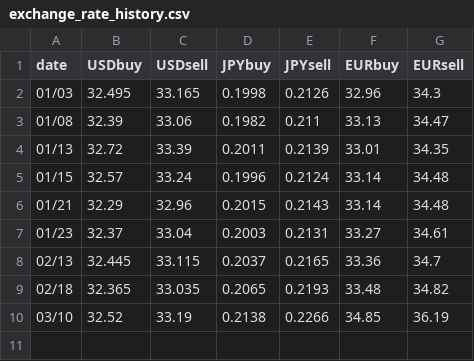
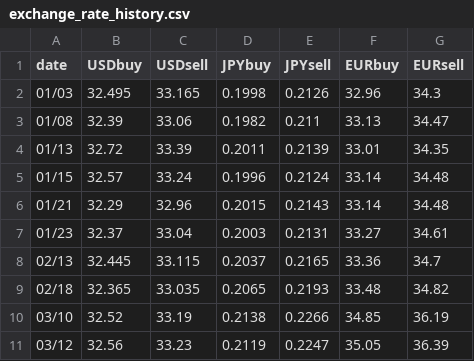
Before and after one commit to lingchiehtai/practice, a CSV file: RequestData/exchange_rate_history.csv, drawn as a sheet.

Commit message:
Update exchange_rate_history.csv

```diff
--- a/RequestData/exchange_rate_history.csv
+++ b/RequestData/exchange_rate_history.csv
@@ -10 +10,2 @@ date,USDbuy,USDsell,JPYbuy,JPYsell,EURbuy,EURsell
 03/10,32.52,33.19,0.2138,0.2266,34.85,36.19
+03/12,32.56,33.23,0.2119,0.2247,35.05,36.39
```
